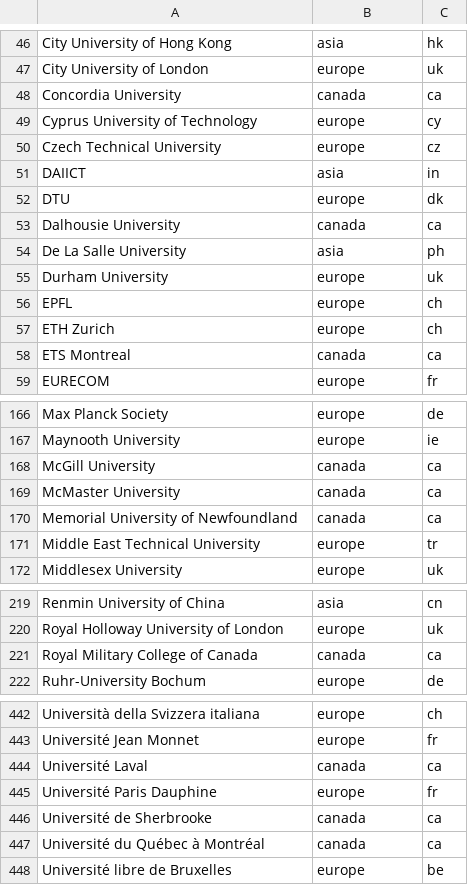
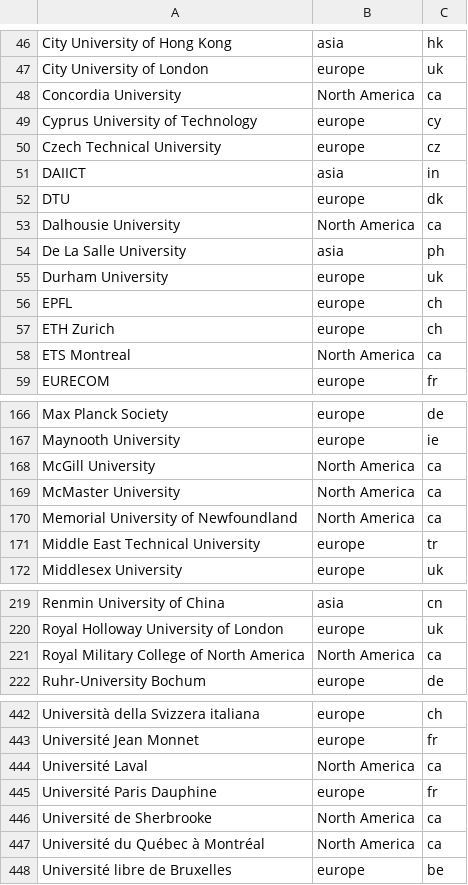
Before and after one commit to jstrUCSC/revolutionizing-higher-ed-rankings, a CSV file: public/country-info.csv, drawn as a sheet; only a part is shown, gaps mark what is left out; the diff covers the shown part only.

```diff
--- a/public/country-info.csv
+++ b/public/country-info.csv
@@ -47,3 +47,3 @@ City University of Hong Kong,asia,hk
 City University of London,europe,uk
-Concordia University,canada,ca
+Concordia University,North America,ca
 Cyprus University of Technology,europe,cy
@@ -52,3 +52,3 @@ DAIICT,asia,in
 DTU,europe,dk
-Dalhousie University,canada,ca
+Dalhousie University,North America,ca
 De La Salle University,asia,ph
@@ -57,3 +57,3 @@ EPFL,europe,ch
 ETH Zurich,europe,ch
-ETS Montreal,canada,ca
+ETS Montreal,North America,ca
 EURECOM,europe,fr
@@ -167,5 +167,5 @@ Max Planck Society,europe,de
 Maynooth University,europe,ie
-McGill University,canada,ca
-McMaster University,canada,ca
-Memorial University of Newfoundland,canada,ca
+McGill University,North America,ca
+McMaster University,North America,ca
+Memorial University of Newfoundland,North America,ca
 Middle East Technical University,europe,tr
@@ -220,3 +220,3 @@ Renmin University of China,asia,cn
 Royal Holloway University of London,europe,uk
-Royal Military College of Canada,canada,ca
+Royal Military College of North America,North America,ca
 Ruhr-University Bochum,europe,de
@@ -443,6 +443,6 @@ Università della Svizzera italiana,europe,ch
 Université Jean Monnet,europe,fr
-Université Laval,canada,ca
+Université Laval,North America,ca
 Université Paris Dauphine,europe,fr
-Université de Sherbrooke,canada,ca
-Université du Québec à Montréal,canada,ca
+Université de Sherbrooke,North America,ca
+Université du Québec à Montréal,North America,ca
 Université libre de Bruxelles,europe,be
```
Also changed, not shown: 24 edited cells elsewhere in this file, 5 other files.
